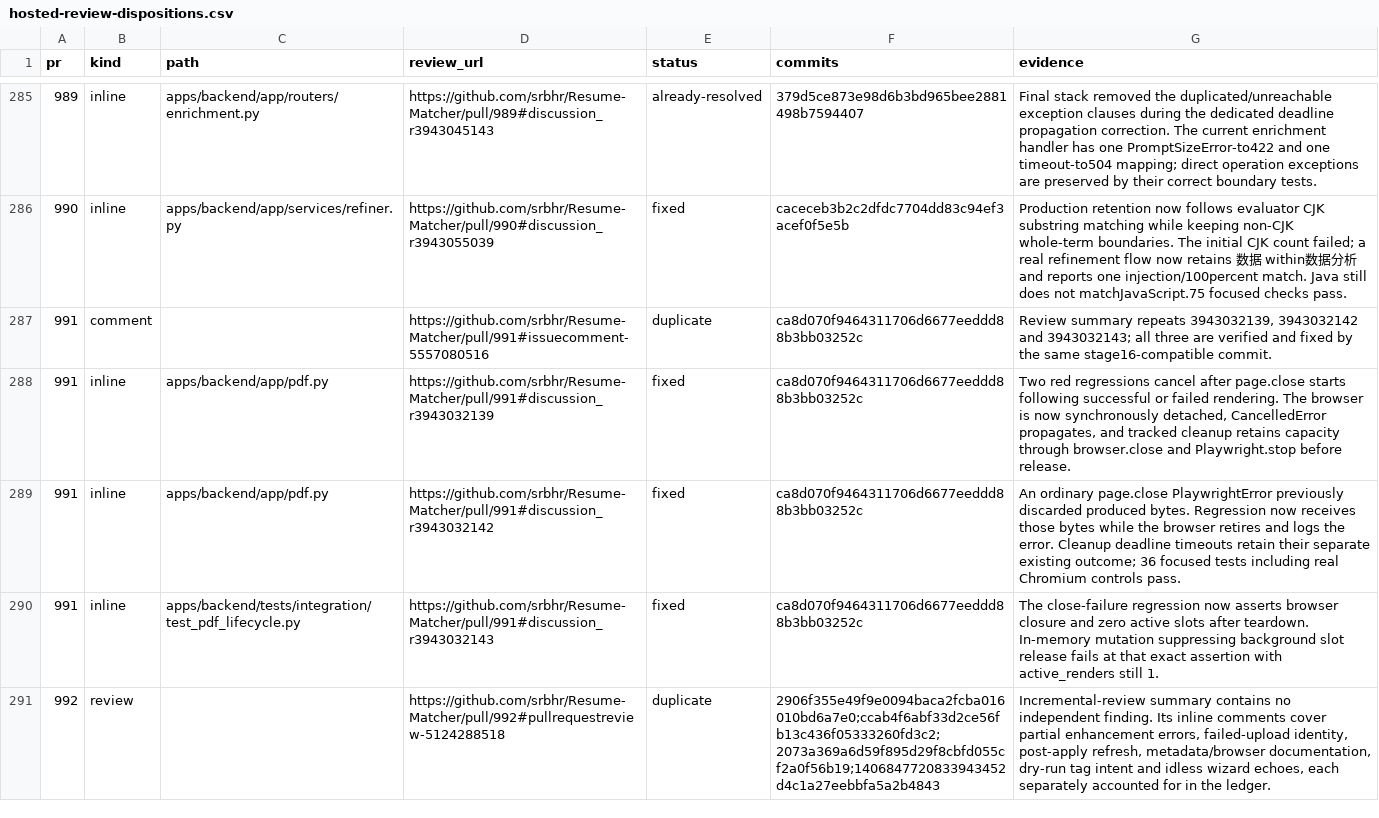
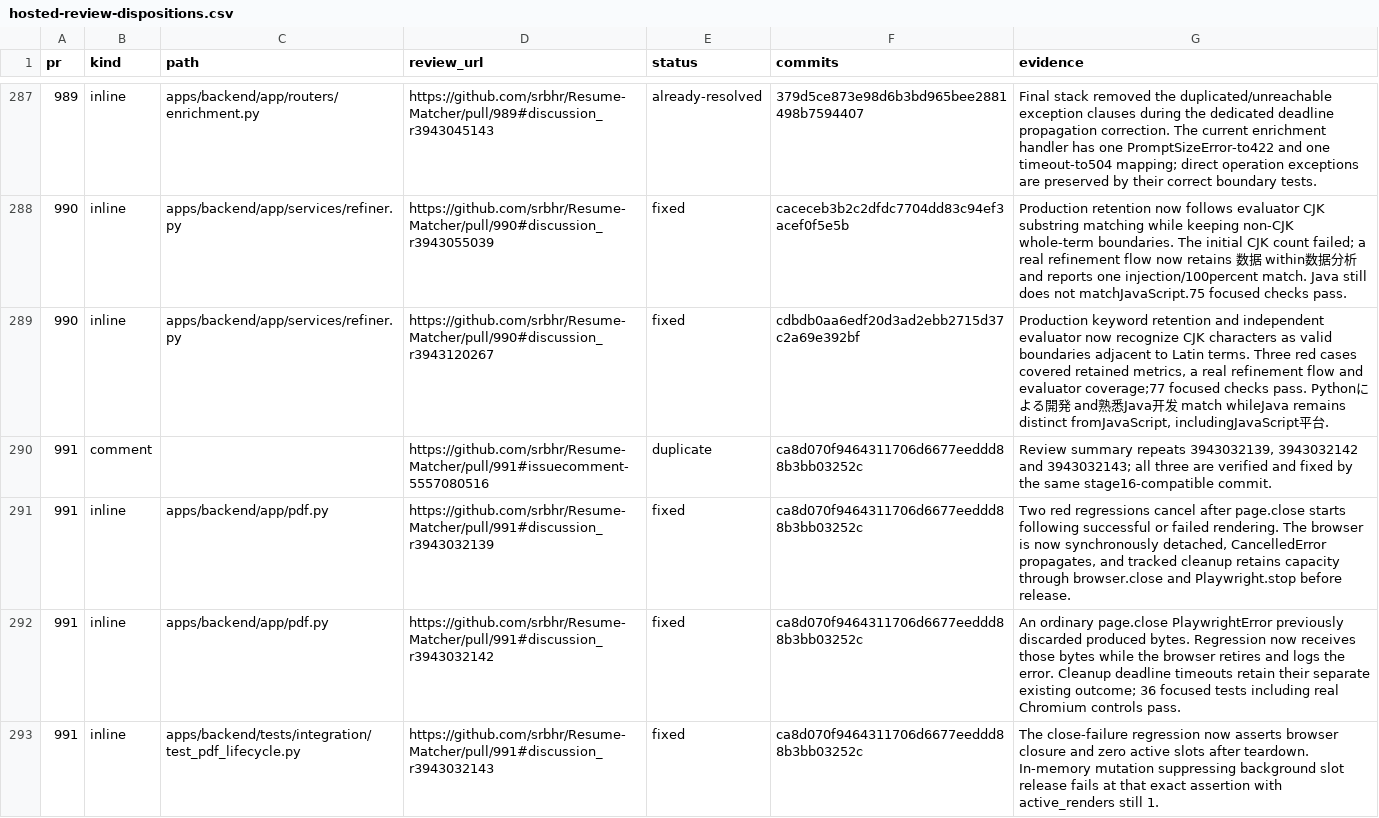
Before and after one commit to itsbrex/Resume-Matcher, a CSV file: docs/agent/architecture/hosted-review-dispositions.csv, drawn as a sheet; only a part is shown, gaps mark what is left out; the shorter side is filled out with more unchanged rows; the diff covers the shown part only; the diff names each change by its address in the sheet, - before the commit and + after, or states it on an @@ line.

Commit message:
docs: record final parser metrics and PDF review verification

```diff
--- a/docs/agent/architecture/hosted-review-dispositions.csv
+++ b/docs/agent/architecture/hosted-review-dispositions.csv
+row 289: 990 | inline | apps/backend/app/services/refiner.py | https://github.com/srbhr/Resume-Matcher/pull/990#discussion_r3943120267 | fixed | cdbdb0aa6edf20d3ad2ebb2715d37c2a69e392bf | Production keyword retention and independent evaluator now recognize CJK characters as valid boundaries adjacent to Latin terms. Three red cases covered retained metrics, a real refinement flow and evaluator coverage;77 focused checks pass. Pythonによる開発 and熟悉Java开发 match whileJava remains distinct fromJavaScript, includingJavaScript平台.
```
Also changed, not shown: 4 added rows elsewhere in this file, docs/agent/architecture/reliability-file-inventory.csv, 1 other file.
